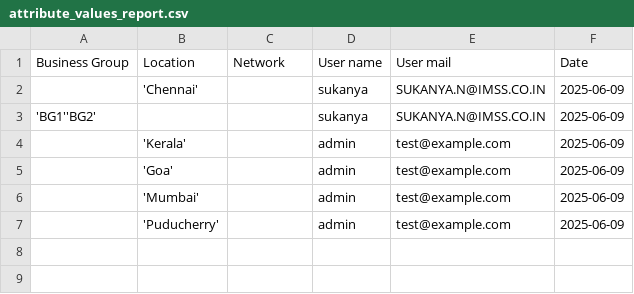
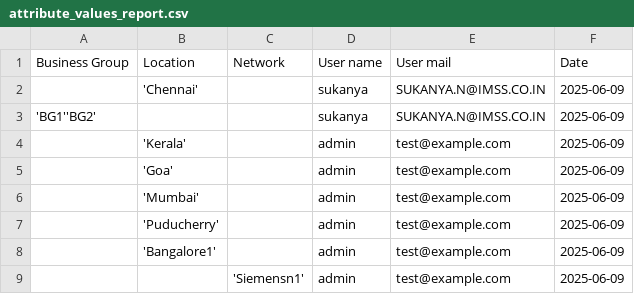
Before and after one commit to Suknaina/redhat_siemens, a CSV file: meta_files/attribute_values_report.csv, drawn as a sheet.

```diff
--- a/meta_files/attribute_values_report.csv
+++ b/meta_files/attribute_values_report.csv
@@ -7 +7,3 @@ Business Group,Location,Network,User name,User mail,Date
 ,'Puducherry',,admin,test@example.com,2025-06-09
+,'Bangalore1',,admin,test@example.com,2025-06-09
+,,'Siemensn1',admin,test@example.com,2025-06-09
```
Also changed, not shown: 2 other files.
